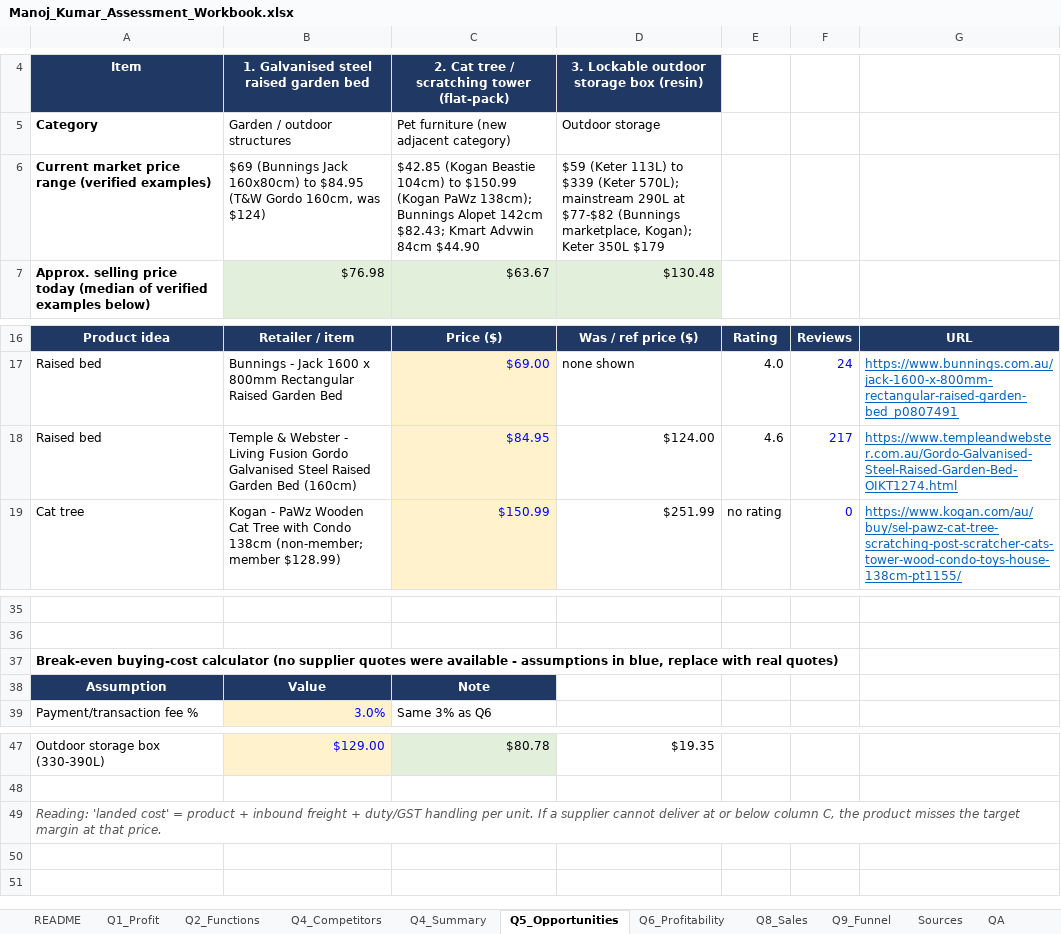
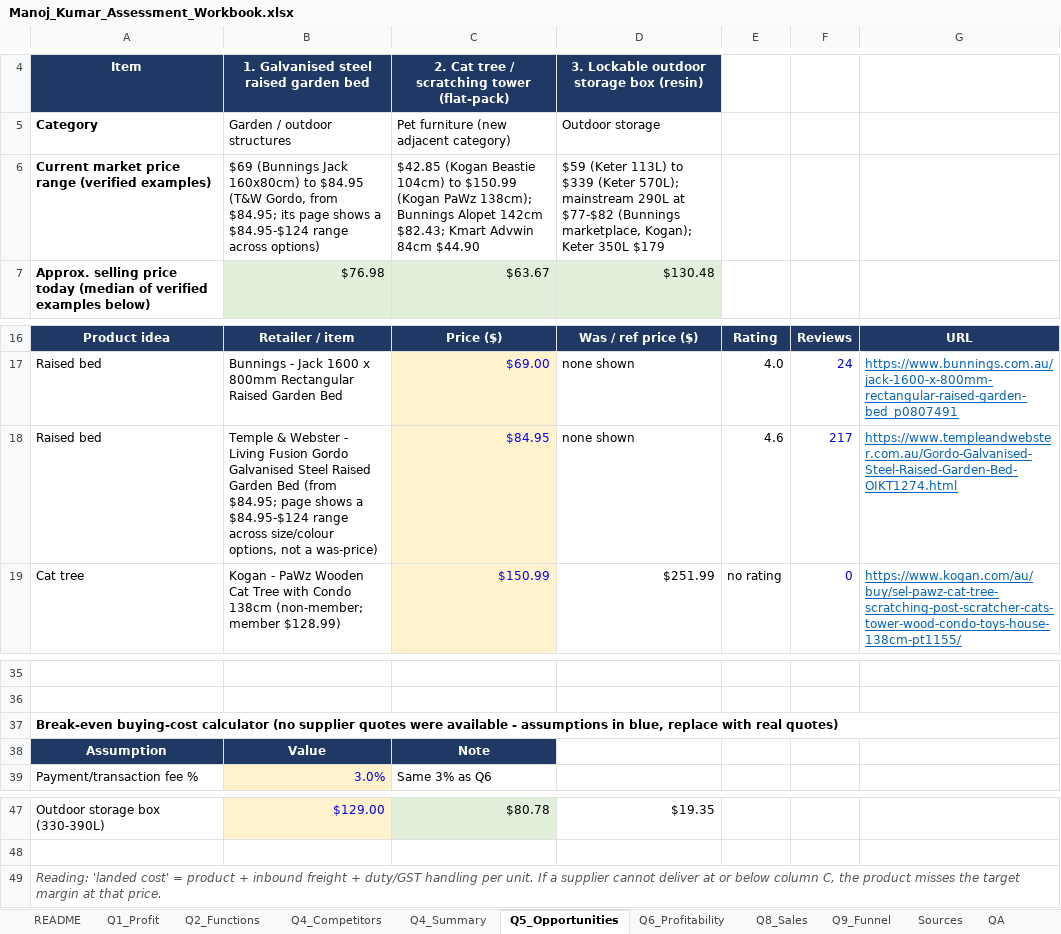
Before and after one commit to MARCUS-00/market-research-data-analyst-assessment, an Excel workbook: Manoj_Kumar_Assessment_Workbook.xlsx, sheet Q5_Opportunities, drawn as a sheet; only a part is shown, gaps mark what is left out; values as stored, in another font and other column widths than the file's, no borders; the diff names each change by its address in the sheet, - before the commit and + after, or states it on an @@ line.

Commit message:
Fix Temple & Webster price note, document Australia Post sources, strengthen QA sheet

```diff
--- a/Manoj_Kumar_Assessment_Workbook.xlsx (sheet Q5_Opportunities)
+++ b/Manoj_Kumar_Assessment_Workbook.xlsx (sheet Q5_Opportunities)
-B6: …$84.95 (T&W Gordo 160cm, was $124)
+B6: …$84.95 (T&W Gordo, from $84.95; its page shows a $84.95-$124 range across options)
-B18: …Garden Bed (160cm)
+B18: …Garden Bed (from $84.95; page shows a $84.95-$124 range across size/colour options, not a was-price)
-D18: $124.00
+D18: none shown
+A37:G37 merged
+A49:G49 merged
```
Also changed, not shown: sheet Sources, sheet QA, sheet Q4_Competitors, sheet Q1_Profit, sheet Q8_Sales, sheet Q2_Functions, 1 more sheet, 2 other files.
